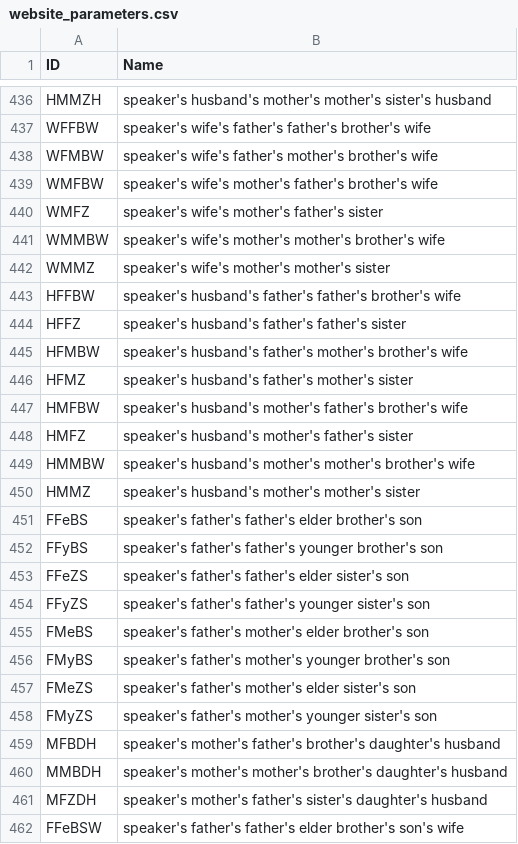
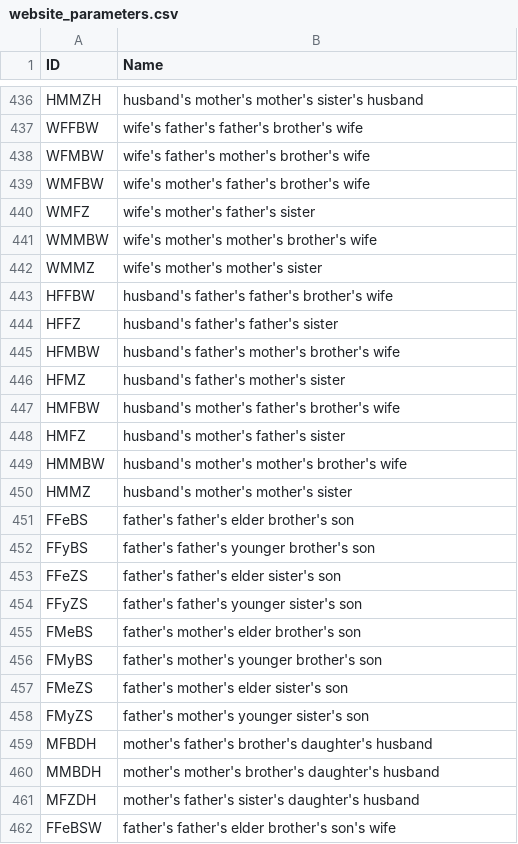
Before and after one commit to kinbank/kinbank_website, a CSV file: website/static/website_parameters.csv, drawn as a sheet; only a part is shown, gaps mark what is left out; the diff covers the shown part only; the diff names each change by its address in the sheet, - before the commit and + after, or states it on an @@ line.

```diff
--- a/website/static/website_parameters.csv
+++ b/website/static/website_parameters.csv
-B436 (Name): speaker's husband's mother's…
+B436 (Name): husband's mother's…
-B437 (Name): speaker's wife's father's father's brother's wife
+B437 (Name): wife's father's father's brother's wife
-B438 (Name): speaker's wife's father's mother's brother's wife
+B438 (Name): wife's father's mother's brother's wife
-B439 (Name): speaker's wife's mother's father's brother's wife
+B439 (Name): wife's mother's father's brother's wife
-B440 (Name): speaker's wife's mother's father's sister
+B440 (Name): wife's mother's father's sister
-B441 (Name): speaker's wife's mother's mother's brother's wife
+B441 (Name): wife's mother's mother's brother's wife
-B442 (Name): speaker's wife's mother's mother's sister
+B442 (Name): wife's mother's mother's sister
-B443 (Name): speaker's husband's father's…
+B443 (Name): husband's father's…
-B444 (Name): speaker's husband's father's father's sister
+B444 (Name): husband's father's father's sister
-B445 (Name): speaker's husband's father's…
+B445 (Name): husband's father's…
-B446 (Name): speaker's husband's father's mother's sister
+B446 (Name): husband's father's mother's sister
-B447 (Name): speaker's husband's mother's…
+B447 (Name): husband's mother's…
-B448 (Name): speaker's husband's mother's father's sister
+B448 (Name): husband's mother's father's sister
-B449 (Name): speaker's husband's mother's…
+B449 (Name): husband's mother's…
-B450 (Name): speaker's husband's mother's mother's sister
+B450 (Name): husband's mother's mother's sister
-B451 (Name): speaker's father's father's elder brother's son
+B451 (Name): father's father's elder brother's son
-B452 (Name): speaker's father's father's younger brother's son
+B452 (Name): father's father's younger brother's son
-B453 (Name): speaker's father's father's elder sister's son
+B453 (Name): father's father's elder sister's son
-B454 (Name): speaker's father's father's younger sister's son
+B454 (Name): father's father's younger sister's son
-B455 (Name): speaker's father's mother's elder brother's son
+B455 (Name): father's mother's elder brother's son
-B456 (Name): speaker's father's mother's younger brother's son
+B456 (Name): father's mother's younger brother's son
-B457 (Name): speaker's father's mother's elder sister's son
+B457 (Name): father's mother's elder sister's son
-B458 (Name): speaker's father's mother's younger sister's son
+B458 (Name): father's mother's younger sister's son
-B459 (Name): speaker's mother's father's…
+B459 (Name): mother's father's…
-B460 (Name): speaker's mother's mother's…
+B460 (Name): mother's mother's…
-B461 (Name): speaker's mother's father's…
+B461 (Name): mother's father's…
-B462 (Name): speaker's father's father's…
+B462 (Name): father's father's…
```
Also changed, not shown: 82 edited cells elsewhere in this file, 1 other file.
